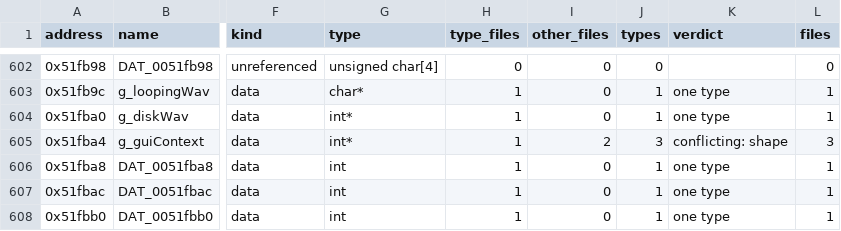
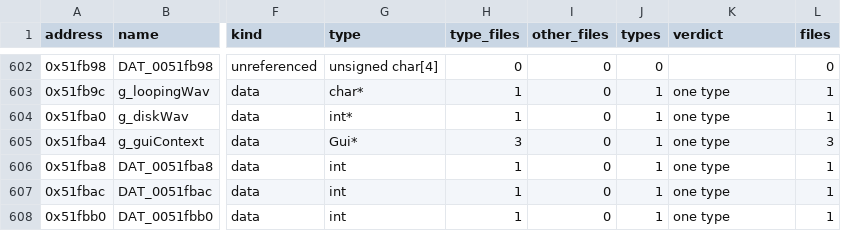
Before and after one commit to HectorBailey/byte-tactics, a CSV file: data/globals.csv, drawn as a sheet; only a part is shown, gaps mark what is left out; the diff names each change by its address in the sheet, - before the commit and + after, or states it on an @@ line.

Commit message:
Refactor: Join gui.cpp's g_guiContext view onto Gui
gui.cpp read g_guiContext through Root_004a32a0, with List_004a32a0 for
the font table and Holder_004a32a0 for the layer, and dialogs.cpp
declared it int*. Both now declare it Gui*, as gui_4a3ef0.cpp does, so
the global has one type in all three files. gui.cpp defines Gaf, the
loaded GAF file gui.h's font tables point at, and reads a font's glyphs
as its first entry.

Issue: #7066

```diff
--- a/data/globals.csv
+++ b/data/globals.csv
-G605 (type): int*
+G605 (type): Gui*
-H605 (type_files): 1
+H605 (type_files): 3
-I605 (other_files): 2
+I605 (other_files): 0
-J605 (types): 3
+J605 (types): 1
-K605 (verdict): conflicting: shape
+K605 (verdict): one type
```
Also changed, not shown: data/progress.csv, 4 other files.
